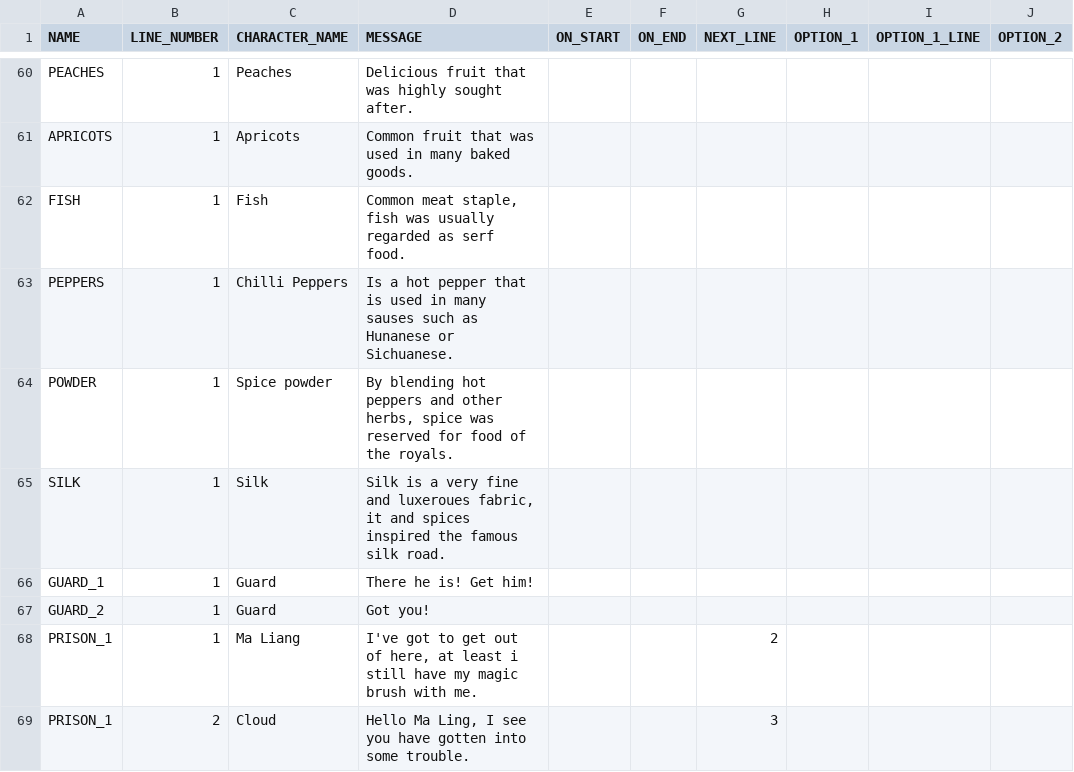
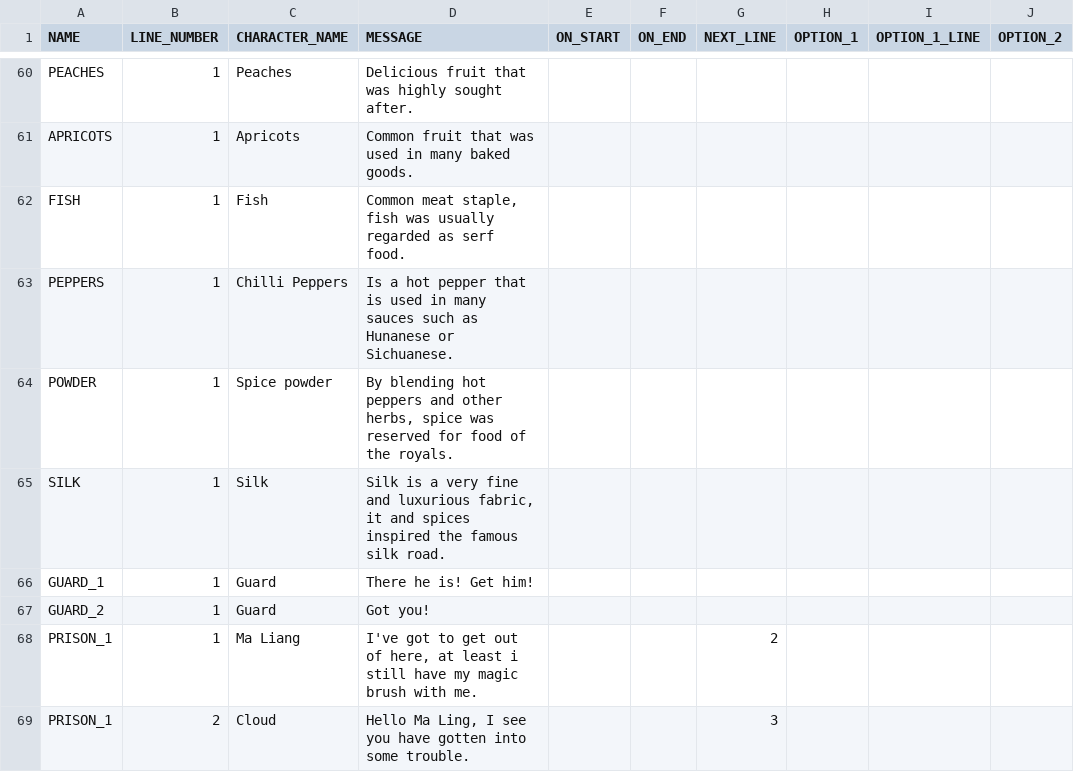
Before and after one commit to arcualberta/VillageGameLocal, a CSV file: China/scenes/dialog.csv, drawn as a sheet; only a part is shown, gaps mark what is left out; the diff covers the shown part only; the diff names each change by its address in the sheet, - before the commit and + after, or states it on an @@ line.

```diff
--- a/China/scenes/dialog.csv
+++ b/China/scenes/dialog.csv
-D63 (MESSAGE): …in many sauses such as…
+D63 (MESSAGE): …in many sauces such as…
-D65 (MESSAGE): …fine and luxeroues fabric, it…
+D65 (MESSAGE): …fine and luxurious fabric, it…
```
Also changed, not shown: 20 added rows and 13 edited cells elsewhere in this file, 4 other files.
